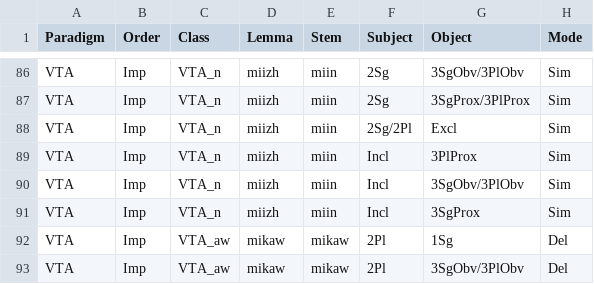
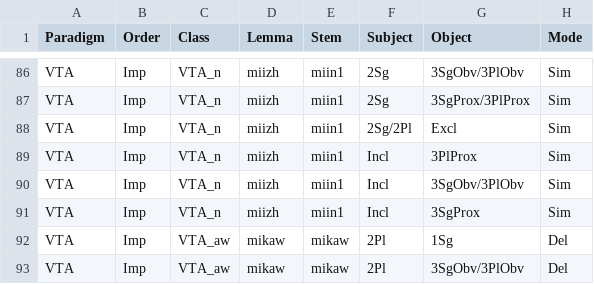
Before and after one commit to ELF-Lab/OjibweMorph, a CSV file: Spreadsheets/VTA_IMP.csv, drawn as a sheet; only a part is shown, gaps mark what is left out; the diff covers the shown part only; the diff names each change by its address in the sheet, - before the commit and + after, or states it on an @@ line.

```diff
--- a/Spreadsheets/VTA_IMP.csv
+++ b/Spreadsheets/VTA_IMP.csv
-E86:E91 (Stem): miin
+E86:E91 (Stem): miin1
```
Also changed, not shown: 54 edited cells elsewhere in this file, Spreadsheets/VTA_CNJ.csv, Spreadsheets/VTA_IND.csv.
